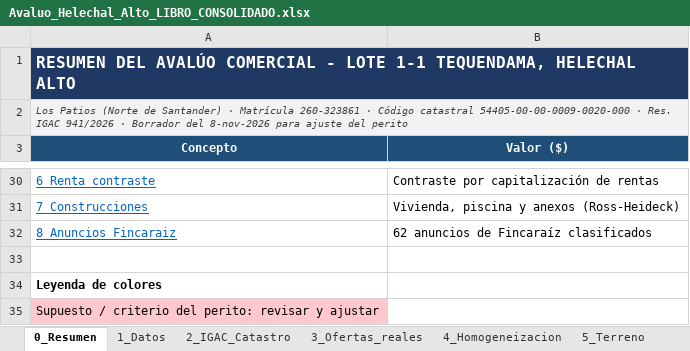
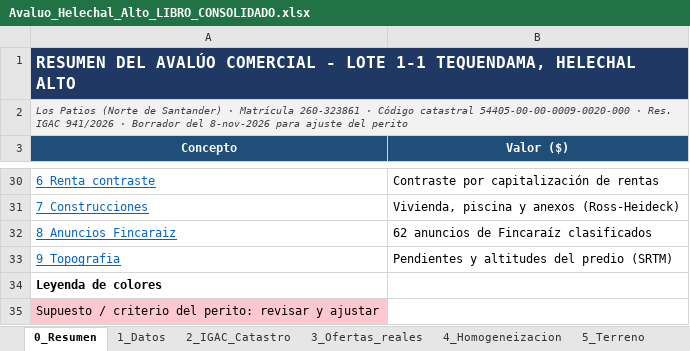
Before and after one commit to mapingenieria/mapingenieria, an Excel workbook: avaluo_helechal/Avaluo_Helechal_Alto_LIBRO_CONSOLIDADO.xlsx, sheet 0_Resumen, drawn as a sheet; only a part is shown, gaps mark what is left out; values as stored, in another font and other column widths than the file's, no borders; the diff names each change by its address in the sheet, - before the commit and + after, or states it on an @@ line.

```diff
--- a/avaluo_helechal/Avaluo_Helechal_Alto_LIBRO_CONSOLIDADO.xlsx (sheet 0_Resumen)
+++ b/avaluo_helechal/Avaluo_Helechal_Alto_LIBRO_CONSOLIDADO.xlsx (sheet 0_Resumen)
-row 33: (empty)
+row 33: 9_Topografia | Pendientes y altitudes del predio (SRTM)
```
Also changed, not shown: other sheet tabs, 3 other files.
